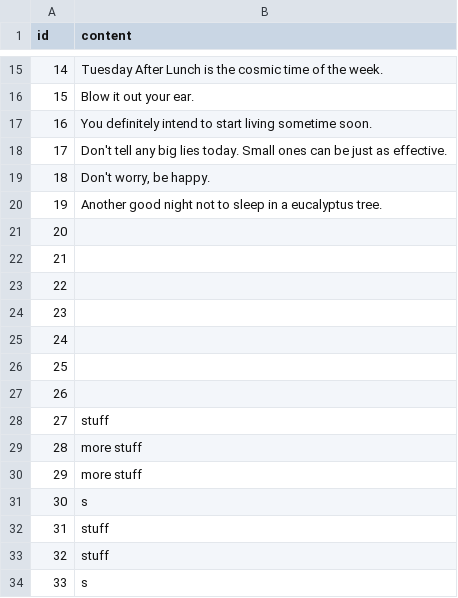
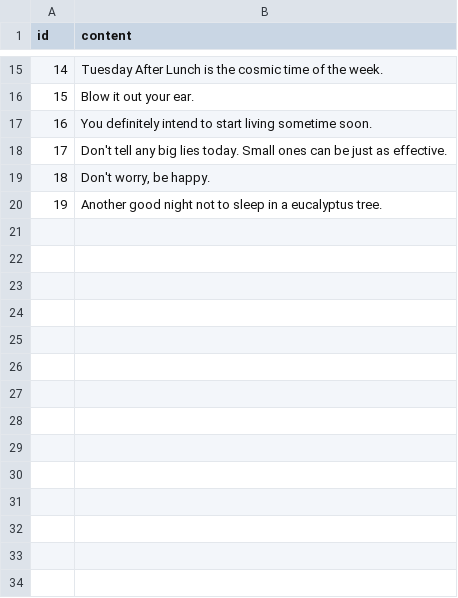
Before and after one commit to LaunchAcademy/fortune-teller, a CSV file: fortunes.csv, drawn as a sheet; only a part is shown, gaps mark what is left out; the diff names each change by its address in the sheet, - before the commit and + after, or states it on an @@ line.

Commit message:
remove junk data

```diff
--- a/fortunes.csv
+++ b/fortunes.csv
-row 21: 20
-row 22: 21
-row 23: 22
-row 24: 23
-row 25: 24
-row 26: 25
-row 27: 26
-row 28: 27 | stuff
-row 29: 28 | more stuff
-row 30: 29 | more stuff
-row 31: 30 | s
-row 32: 31 | stuff
-row 33: 32 | stuff
-row 34: 33 | s
```
